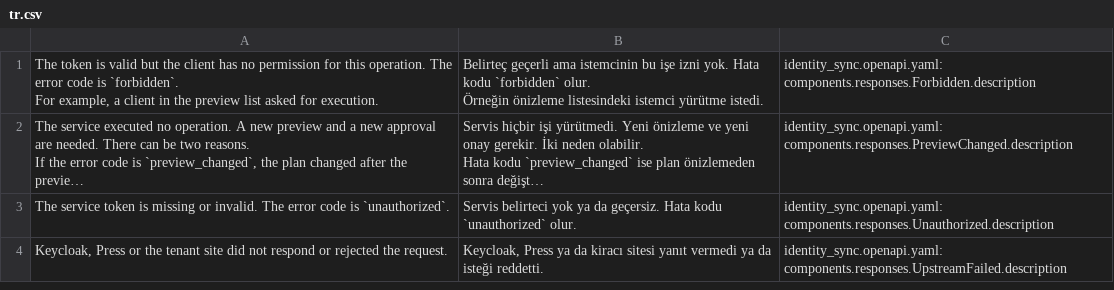
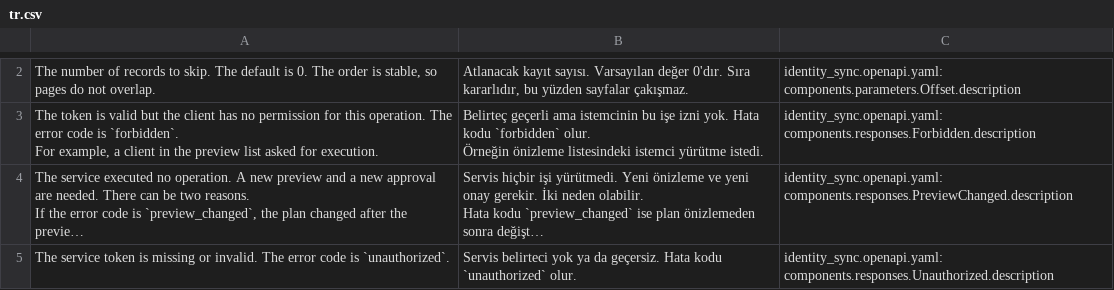
Before and after one commit to metafrappe/backend, a CSV file: identity/identity_sync/translations/tr.csv, drawn as a sheet; only a part is shown, gaps mark what is left out; the shorter side is filled out with more unchanged rows; long unchanged cells end in …; the diff covers the shown part only; the diff names each change by its address in the sheet, - before the commit and + after, or states it on an @@ line.

Commit message:
identity-sync: standards self-check, second part
- List endpoints take limit and offset and return next_offset.
- One client address is limited to a number of requests per minute (429 rate_limited).
- README records the personal data kept by the store, its retention and its deletion path.

```diff
--- a/identity/identity_sync/translations/tr.csv
+++ b/identity/identity_sync/translations/tr.csv
+row 2: The number of records to skip. The default is 0. The order is stable, so pages do not overlap. | Atlanacak kayıt sayısı. Varsayılan değer 0'dır. Sıra kararlıdır, bu yüzden sayfalar çakışmaz. | identity_sync.openapi.yaml: components.parameters.Offset.description
```
Also changed, not shown: 2 added rows and 6 edited cells elsewhere in this file, 9 other files.
